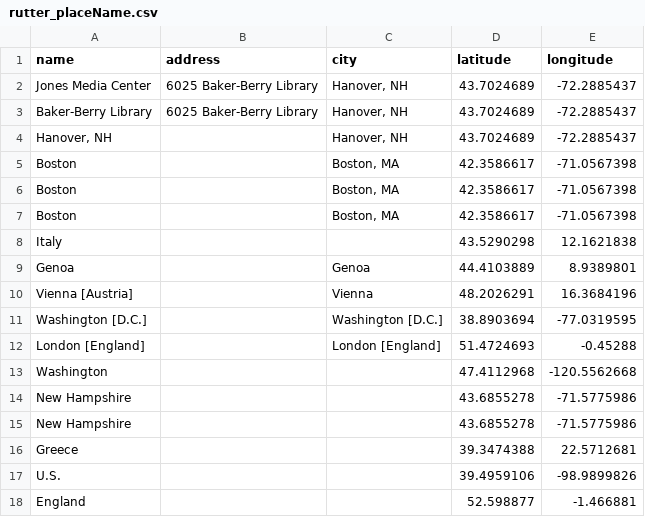
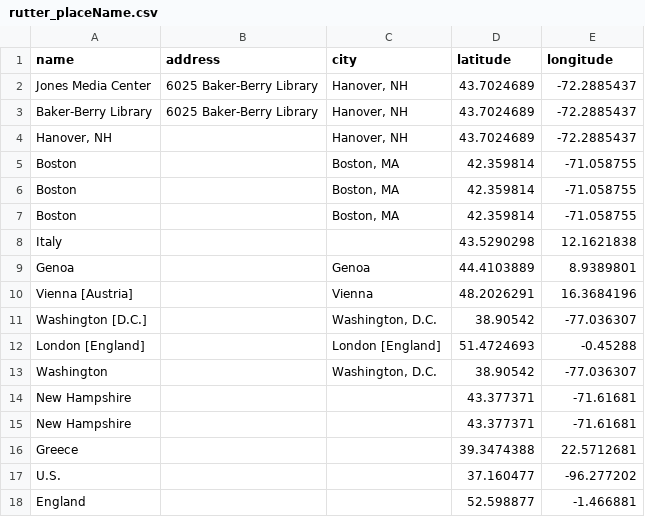
Before and after one commit to valerieht99/TEI-Encoding, a CSV file: data-viz/placeName/rutter_placeName.csv, drawn as a sheet; only a part is shown; the diff covers the shown part only.

```diff
--- a/data-viz/placeName/rutter_placeName.csv
+++ b/data-viz/placeName/rutter_placeName.csv
@@ -4,5 +4,5 @@ Baker-Berry Library,6025 Baker-Berry Library,"Hanover, NH",43.7024689,-72.288543
 "Hanover, NH",,"Hanover, NH",43.7024689,-72.2885437
-Boston,,"Boston, MA",42.3586617,-71.0567398
-Boston,,"Boston, MA",42.3586617,-71.0567398
-Boston,,"Boston, MA",42.3586617,-71.0567398
+Boston,,"Boston, MA",42.359814,-71.058755
+Boston,,"Boston, MA",42.359814,-71.058755
+Boston,,"Boston, MA",42.359814,-71.058755
 Italy,,,43.5290298,12.1621838
@@ -10,9 +10,9 @@ Genoa,,Genoa,44.4103889,8.9389801
 Vienna [Austria],,Vienna,48.2026291,16.3684196
-Washington [D.C.],,Washington [D.C.],38.8903694,-77.0319595
+Washington [D.C.],,"Washington, D.C.",38.90542,-77.036307
 London [England],,London [England],51.4724693,-0.45288
-Washington,,,47.4112968,-120.5562668
-New Hampshire,,,43.6855278,-71.5775986
-New Hampshire,,,43.6855278,-71.5775986
+Washington,,"Washington, D.C.",38.90542,-77.036307
+New Hampshire,,,43.377371,-71.61681
+New Hampshire,,,43.377371,-71.61681
 Greece,,,39.3474388,22.5712681
-U.S.,,,39.4959106,-98.9899826
+U.S.,,,37.160477,-96.277202
 England,,,52.598877,-1.466881
```
Also changed, not shown: 1 added row, 1 removed row and 115 edited cells elsewhere in this file.
